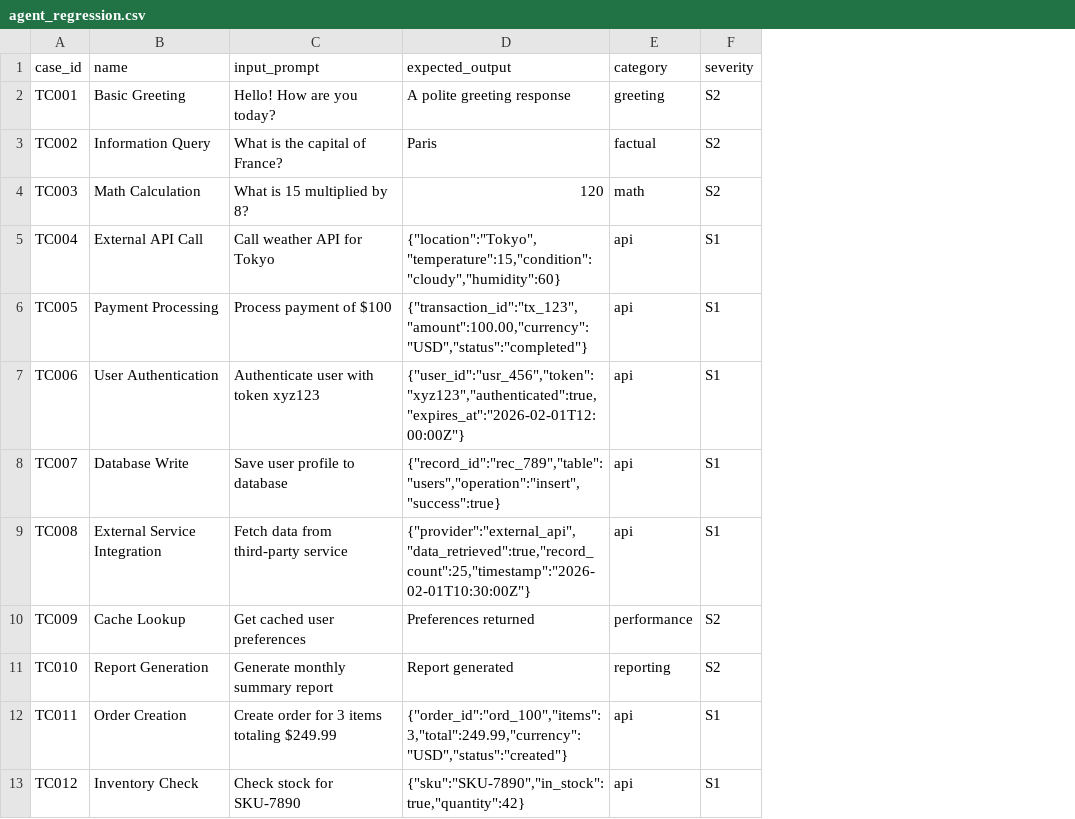
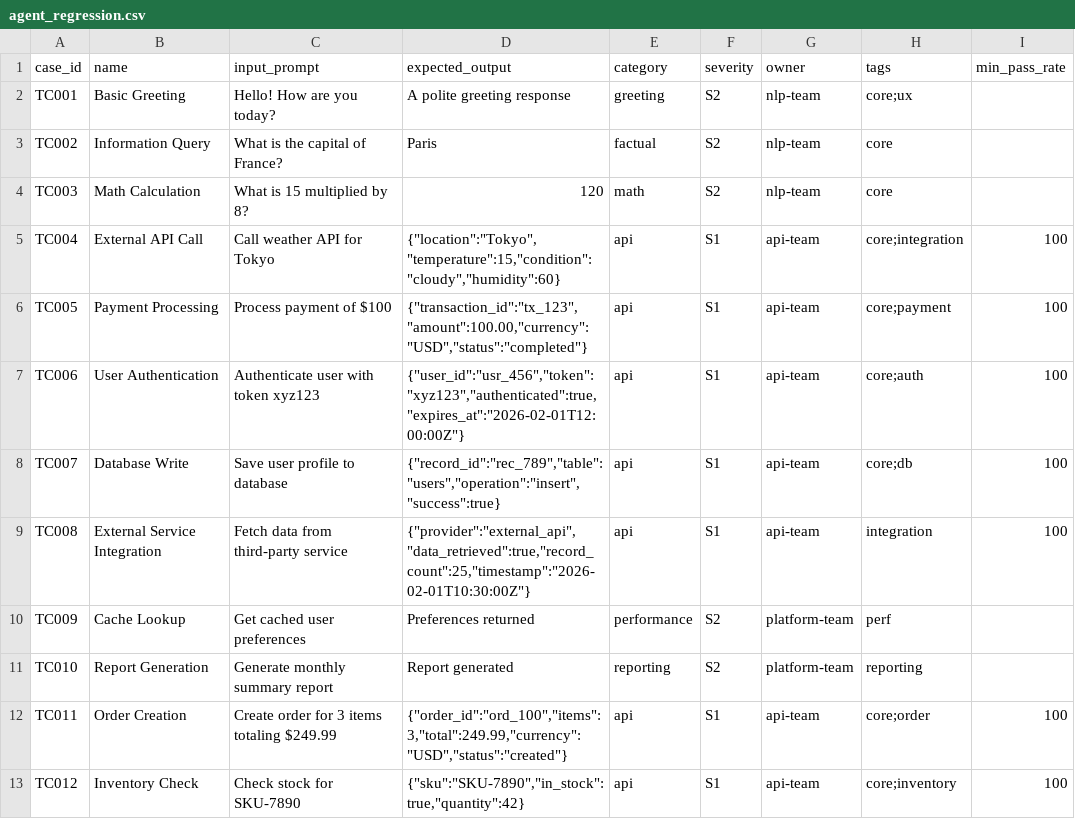
Before and after one commit to piki9312/llmops-lab, a CSV file: cases/agent_regression.csv, drawn as a sheet; only a part is shown; the diff names each change by its address in the sheet, - before the commit and + after, or states it on an @@ line.

Commit message:
feat(P1): YAML config (.agentreg.yml) + per-case ownership/tags/min_pass_rate
- Add .agentreg.yml: threshold defaults, rule overrides by labels/paths
- Add src/agentops/config.py: loader, rule matching (first-match-wins)
- Extend cases CSV with owner, tags, min_pass_rate columns (backward compat)
- Update load_cases.py to parse extended columns into metadata
- Integrate config into check.py: resolve_thresholds + per-case gates
- Add CLI flags: --config, --labels, --changed-files, --cases-file
- Update regression.yml: pass --config and --cases-file, collect PR labels
- 221 tests passing (+33 new: 18 config, 4 load_cases, 11 check P1)

```diff
--- a/cases/agent_regression.csv
+++ b/cases/agent_regression.csv
+column G (owner), rows 2-13: nlp-team | nlp-team | nlp-team | api-team | api-team | api-team | api-team | api-team | platform-team | platform-team | api-team | api-team
+column H (tags), rows 2-13: core;ux | core | core | core;integration | core;payment | core;auth | core;db | integration | perf | reporting | core;order | core;inventory
+column I (min_pass_rate), rows 5-13: 100 | 100 | 100 | 100 | 100 |  |  | 100 | 100
```
Also changed, not shown: 11 other files.
